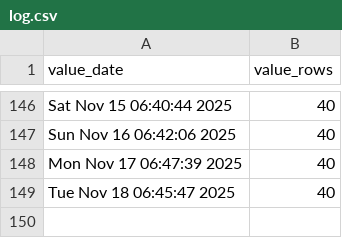
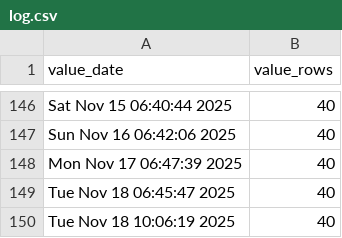
Before and after one commit to p0bs/PL-scan, a CSV file: log.csv, drawn as a sheet; only a part is shown, gaps mark what is left out.

```diff
--- a/log.csv
+++ b/log.csv
@@ -149 +149,2 @@
 "Tue Nov 18 06:45:47 2025",40
+"Tue Nov 18 10:06:19 2025",40
```
Also changed, not shown: 3 other files.
